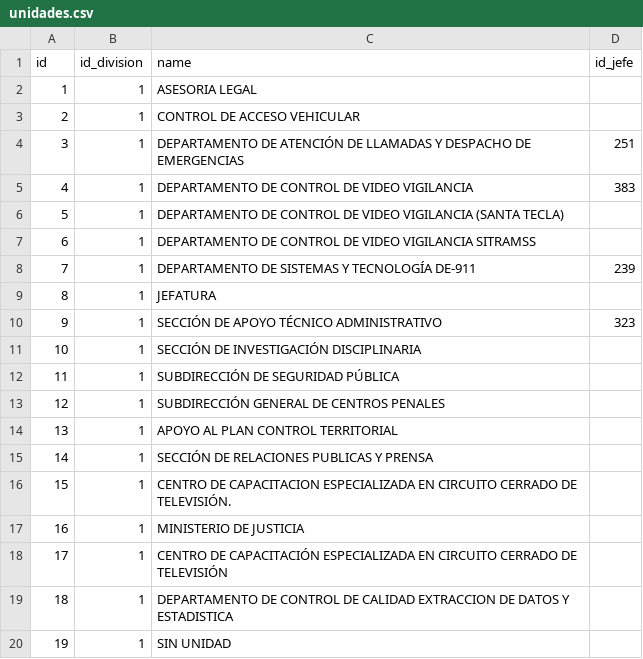
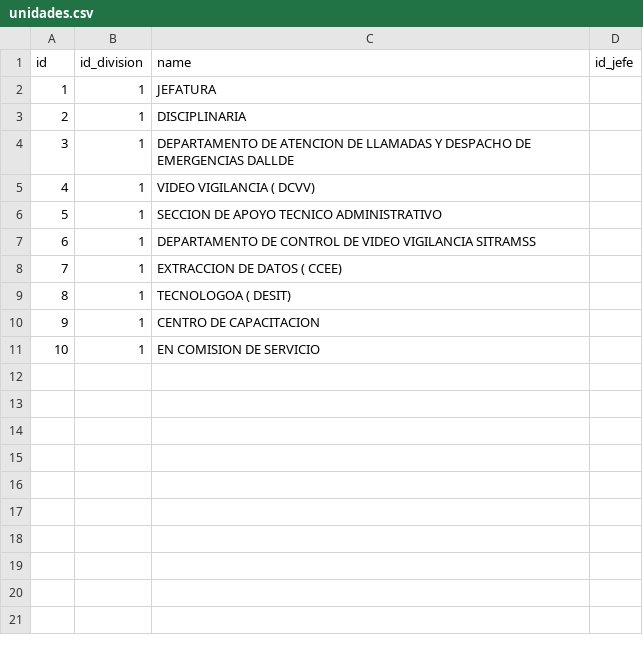
Before and after one commit to geovannyzarco/permisos911, a CSV file: database/seeders/datos/unidades.csv, drawn as a sheet; removed rows and columns are numbered as before the commit, all else as after; the diff names each change by its address in the sheet, - before the commit and + after, or states it on an @@ line.

Commit message:
se actulizado los datos de prueba en los seeder

```diff
--- a/database/seeders/datos/unidades.csv
+++ b/database/seeders/datos/unidades.csv
@@ row 9 moved to row 2: 1 @@
@@ column A (id) renumbered between rows 3 and 11 @@
-C3 (name): ASESORIA LEGAL
+C3 (name): DISCIPLINARIA
+row 4: 3 | 1 | DEPARTAMENTO DE ATENCION DE LLAMADAS Y DESPACHO DE EMERGENCIAS DALLDE
-C5 (name): CONTROL DE ACCESO VEHICULAR
+C5 (name): VIDEO VIGILANCIA ( DCVV)
-row 4: 3 | 1 | DEPARTAMENTO DE ATENCIÓN DE LLAMADAS Y DESPACHO DE EMERGENCIAS | 251
-row 5: 4 | 1 | DEPARTAMENTO DE CONTROL DE VIDEO VIGILANCIA | 383
-C6 (name): DEPARTAMENTO DE CONTROL DE VIDEO VIGILANCIA (SANTA TECLA)
+C6 (name): SECCION DE APOYO TECNICO ADMINISTRATIVO
-row 8: 7 | 1 | DEPARTAMENTO DE SISTEMAS Y TECNOLOGÍA DE-911 | 239
-row 10: 9 | 1 | SECCIÓN DE APOYO TÉCNICO ADMINISTRATIVO | 323
-row 11: 10 | 1 | SECCIÓN DE INVESTIGACIÓN DISCIPLINARIA
-row 12: 11 | 1 | SUBDIRECCIÓN DE SEGURIDAD PÚBLICA
-C8 (name): SUBDIRECCIÓN GENERAL DE CENTROS PENALES
+C8 (name): EXTRACCION DE DATOS ( CCEE)
-C9 (name): APOYO AL PLAN CONTROL TERRITORIAL
+C9 (name): TECNOLOGOA ( DESIT)
-C10 (name): SECCIÓN DE RELACIONES PUBLICAS Y PRENSA
+C10 (name): CENTRO DE CAPACITACION
-row 16: 15 | 1 | CENTRO DE CAPACITACION ESPECIALIZADA EN CIRCUITO CERRADO DE TELEVISIÓN.
-C11 (name): MINISTERIO DE JUSTICIA
+C11 (name): EN COMISION DE SERVICIO
-row 18: 17 | 1 | CENTRO DE CAPACITACIÓN ESPECIALIZADA EN CIRCUITO CERRADO DE TELEVISIÓN
-row 19: 18 | 1 | DEPARTAMENTO DE CONTROL DE CALIDAD EXTRACCION DE DATOS Y ESTADISTICA
-row 20: 19 | 1 | SIN UNIDAD
```
Also changed, not shown: database/seeders/datos/grupos.csv, database/seeders/datos/horarios.csv, 3 other files.
